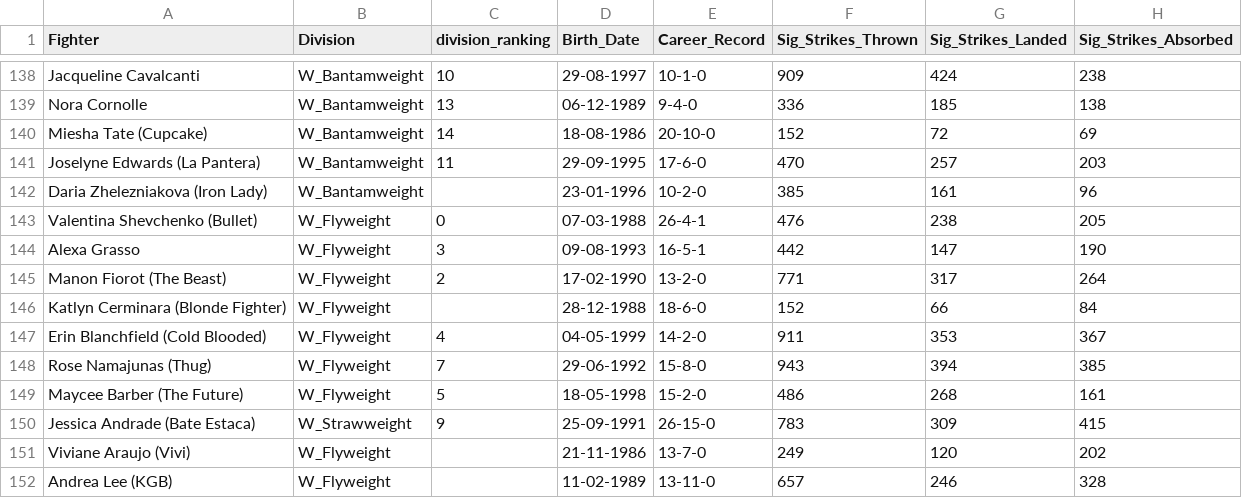
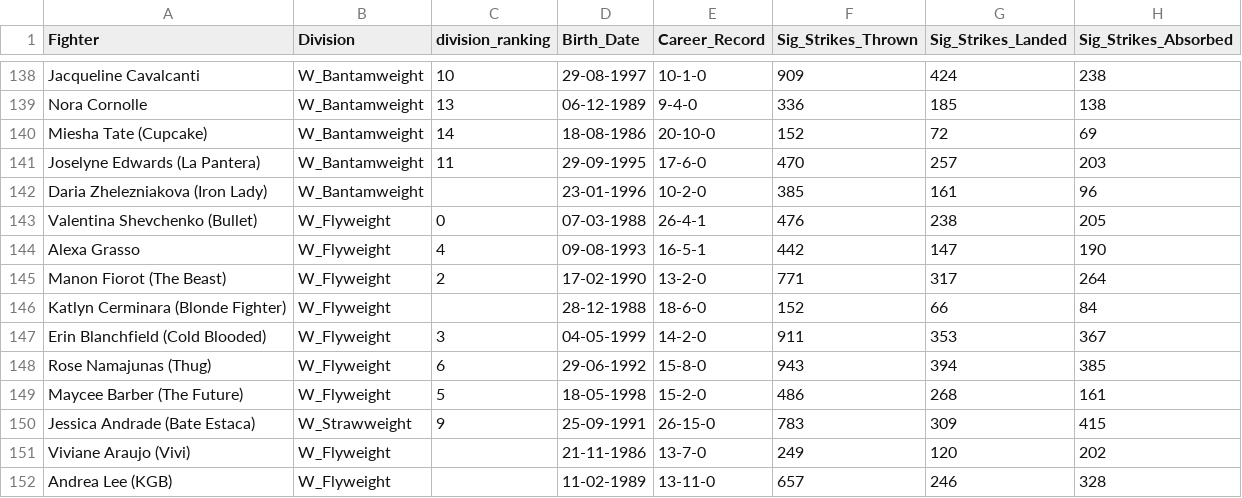
Before and after one commit to yeikiu/published_nxwebs, a CSV file: fight-radar.com/data/ALL_DIVISIONS_DATA_WITH_URLS.csv, drawn as a sheet; only a part is shown, gaps mark what is left out; the diff covers the shown part only; the diff names each change by its address in the sheet, - before the commit and + after, or states it on an @@ line.

```diff
--- a/fight-radar.com/data/ALL_DIVISIONS_DATA_WITH_URLS.csv
+++ b/fight-radar.com/data/ALL_DIVISIONS_DATA_WITH_URLS.csv
-C144 (division_ranking): 3
+C144 (division_ranking): 4
-C147 (division_ranking): 4
+C147 (division_ranking): 3
-C148 (division_ranking): 7
+C148 (division_ranking): 6
```
Also changed, not shown: 72 edited cells elsewhere in this file, 27 other files.
